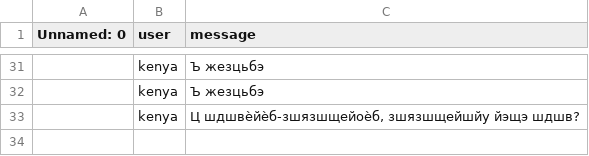
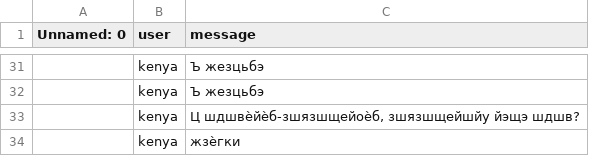
Before and after one commit to MrPig099/botik, a CSV file: 72b32a1f754ba1c09b3695e0cb6cde7f.csv, drawn as a sheet; only a part is shown, gaps mark what is left out; the diff names each change by its address in the sheet, - before the commit and + after, or states it on an @@ line.

Commit message:
Update 72b32a1f754ba1c09b3695e0cb6cde7f.csv

```diff
--- a/72b32a1f754ba1c09b3695e0cb6cde7f.csv
+++ b/72b32a1f754ba1c09b3695e0cb6cde7f.csv
+row 34:  | kenya | жзѐгки
```
